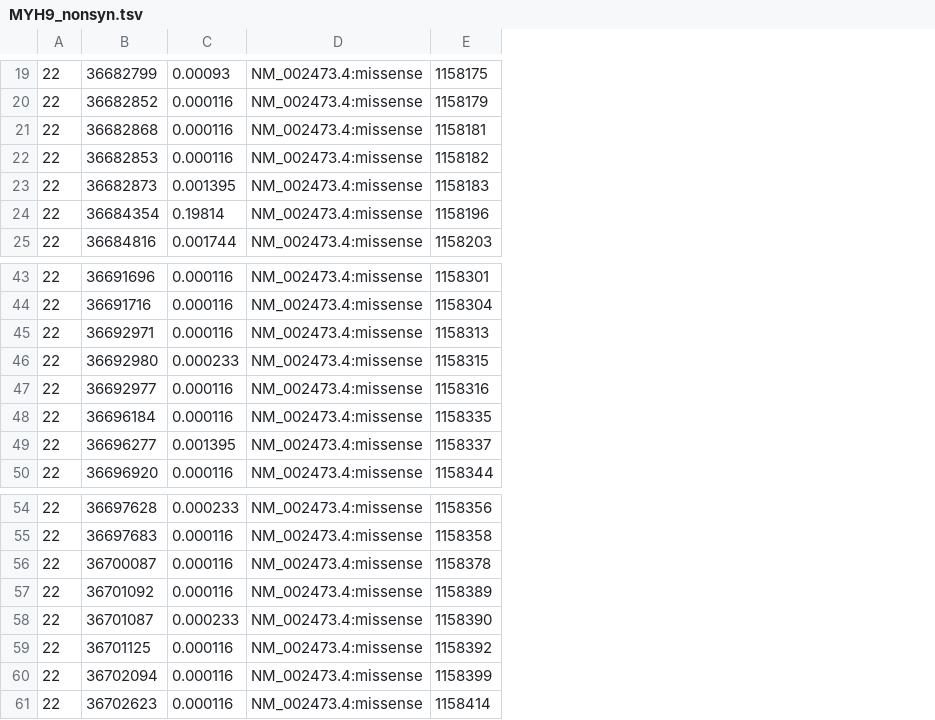
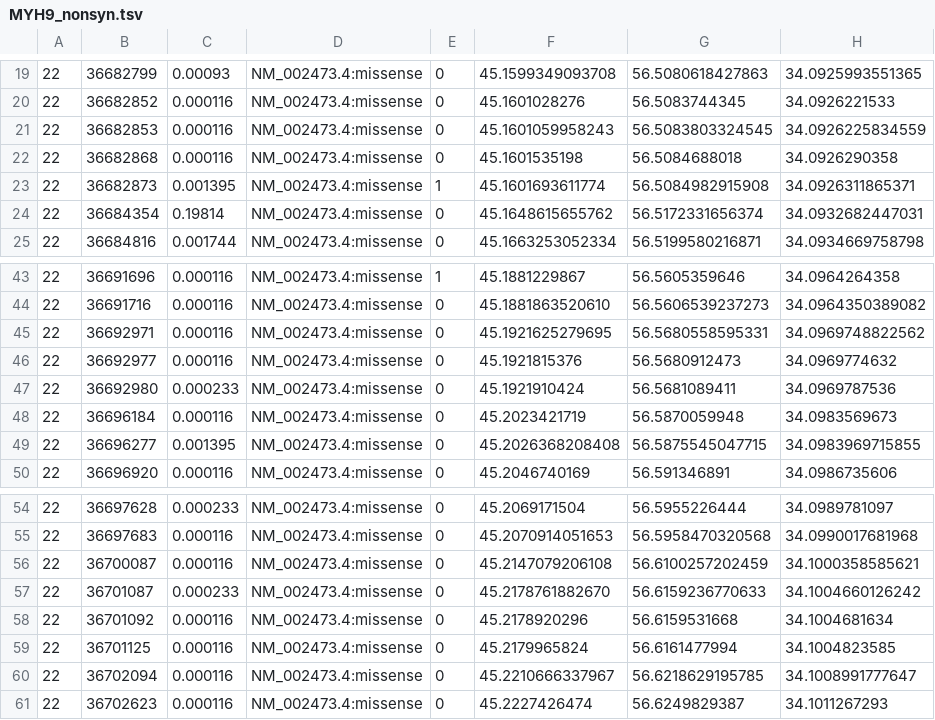
Before and after one commit to gaow/SEQLinkagePaper, a TSV file: simulations/data/nonsyn/MYH9_nonsyn.tsv, drawn as a sheet; only a part is shown, gaps mark what is left out; removed rows and columns are numbered as before the commit, all else as after; the diff covers the shown part only; the diff names each change by its address in the sheet, - before the commit and + after, or states it on an @@ line.

```diff
--- a/simulations/data/nonsyn/MYH9_nonsyn.tsv
+++ b/simulations/data/nonsyn/MYH9_nonsyn.tsv
-column E, rows 19-21: 1158175 | 1158179 | 1158181; rows 23-25: 1158183 | 1158196 | 1158203; rows 43-46: 1158301 | 1158304 | 1158313 | 1158315; rows 48-50: 1158335 | 1158337 | 1158344; rows 54-57: 1158356 | 1158358 | 1158378 | 1158389; rows 59-61: 1158392 | 1158399 | 1158414
+column E, rows 19-20: 0 | 0; rows 22-25: 0 | 1 | 0 | 0; rows 43-45: 1 | 0 | 0; rows 47-50: all 0; rows 54-56: all 0; rows 58-61: all 0
+column F, rows 19-20: 45.1599349093708 | 45.1601028276; rows 22-25: 45.1601535198 | 45.1601693611774 | 45.1648615655762 | 45.1663253052334; rows 43-45: 45.1881229867 | 45.1881863520610 | 45.1921625279695; rows 47-50: 45.1921910424 | 45.2023421719 | 45.2026368208408 | 45.2046740169; rows 54-56: 45.2069171504 | 45.2070914051653 | 45.2147079206108; rows 58-61: 45.2178920296 | 45.2179965824 | 45.2210666337967 | 45.2227426474
+column G, rows 19-20: 56.5080618427863 | 56.5083744345; rows 22-25: 56.5084688018 | 56.5084982915908 | 56.5172331656374 | 56.5199580216871; rows 43-45: 56.5605359646 | 56.5606539237273 | 56.5680558595331; rows 47-50: 56.5681089411 | 56.5870059948 | 56.5875545047715 | 56.591346891; rows 54-56: 56.5955226444 | 56.5958470320568 | 56.6100257202459; rows 58-61: 56.6159531668 | 56.6161477994 | 56.6218629195785 | 56.6249829387
+column H, rows 19-20: 34.0925993551365 | 34.0926221533; rows 22-25: 34.0926290358 | 34.0926311865371 | 34.0932682447031 | 34.0934669758798; rows 43-45: 34.0964264358 | 34.0964350389082 | 34.0969748822562; rows 47-50: 34.0969787536 | 34.0983569673 | 34.0983969715855 | 34.0986735606; rows 54-56: 34.0989781097 | 34.0990017681968 | 34.1000358585621; rows 58-61: 34.1004681634 | 34.1004823585 | 34.1008991777647 | 34.1011267293
@@ row 22 moved to row 21: 22 @@
@@ row 47 moved to row 46: 22 @@
@@ row 58 moved to row 57: 22 @@
```
Also changed, not shown: 6 moved rows elsewhere in this file, simulations/data/nonsyn/GJB2_nonsyn.tsv, simulations/data/nonsyn/MYO7A_nonsyn.tsv, 1 other file.
